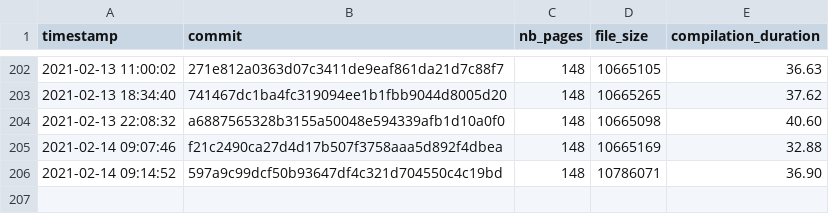
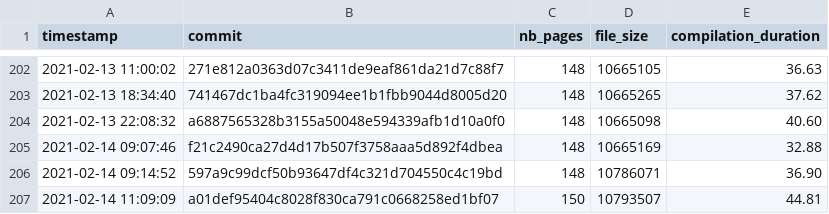
Before and after one commit to Ezibenroc/thesis, a CSV file: build/thesis_data.csv, drawn as a sheet; only a part is shown, gaps mark what is left out.

Commit message:
New compilation

```diff
--- a/build/thesis_data.csv
+++ b/build/thesis_data.csv
@@ -206 +206,2 @@ timestamp,commit,nb_pages,file_size,compilation_duration
 2021-02-14 09:14:52,597a9c99dcf50b93647df4c321d704550c4c19bd,148,10786071,36.90
+2021-02-14 11:09:09,a01def95404c8028f830ca791c0668258ed1bf07,150,10793507,44.81
```
Also changed, not shown: 2 other files.
